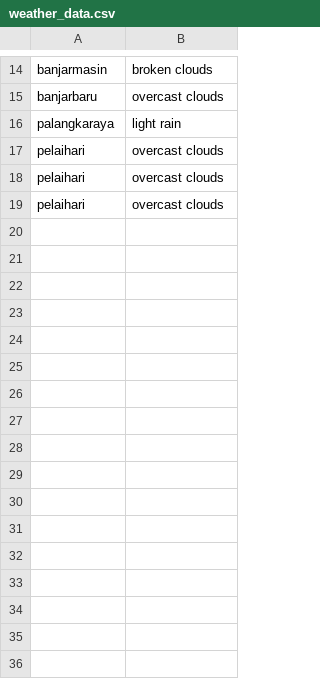
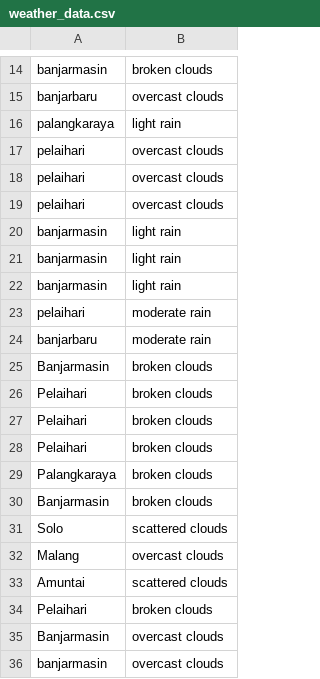
Before and after one commit to MuhammadSaputraArjunaidy/AplikasiCekCuacaSederhana, a CSV file: weather_data.csv, drawn as a sheet; only a part is shown, gaps mark what is left out; the diff names each change by its address in the sheet, - before the commit and + after, or states it on an @@ line.

```diff
--- a/weather_data.csv
+++ b/weather_data.csv
+row 20: banjarmasin | light rain
+row 21: banjarmasin | light rain
+row 22: banjarmasin | light rain
+row 23: pelaihari | moderate rain
+row 24: banjarbaru | moderate rain
+row 25: Banjarmasin | broken clouds
+row 26: Pelaihari | broken clouds
+row 27: Pelaihari | broken clouds
+row 28: Pelaihari | broken clouds
+row 29: Palangkaraya | broken clouds
+row 30: Banjarmasin | broken clouds
+row 31: Solo | scattered clouds
+row 32: Malang | overcast clouds
+row 33: Amuntai | scattered clouds
+row 34: Pelaihari | broken clouds
+row 35: Banjarmasin | overcast clouds
+row 36: banjarmasin | overcast clouds
```
Also changed, not shown: 4 other files.
